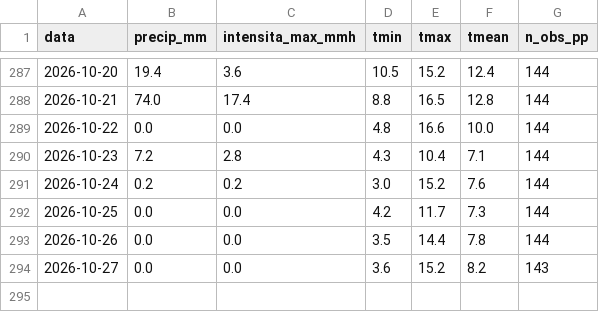
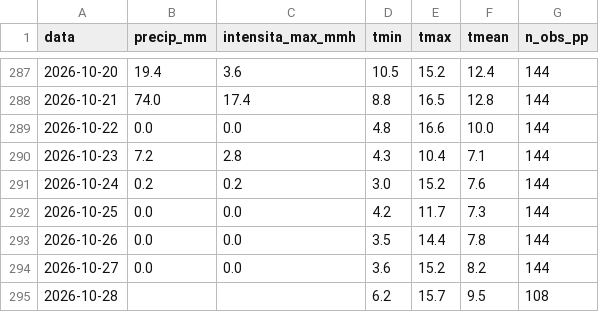
Before and after one commit to EbbeneTriglav/dati_idro, a CSV file: dati/Cornalita_arpa_giornaliero.csv, drawn as a sheet; only a part is shown, gaps mark what is left out.

```diff
--- a/dati/Cornalita_arpa_giornaliero.csv
+++ b/dati/Cornalita_arpa_giornaliero.csv
@@ -293,2 +293,3 @@ data;precip_mm;intensita_max_mmh;tmin;tmax;tmean;n_obs_pp
 2026-10-26;0.0;0.0;3.5;14.4;7.8;144
-2026-10-27;0.0;0.0;3.6;15.2;8.2;143
+2026-10-27;0.0;0.0;3.6;15.2;8.2;144
+2026-10-28;;;6.2;15.7;9.5;108
```
